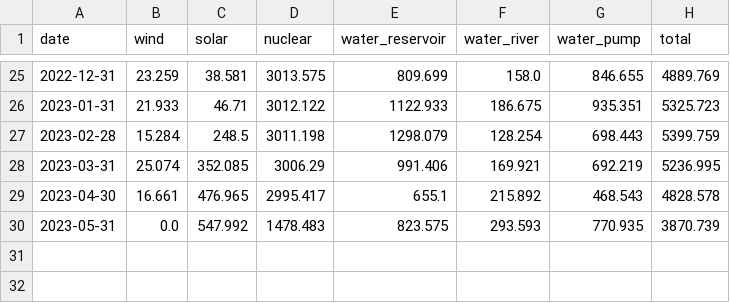
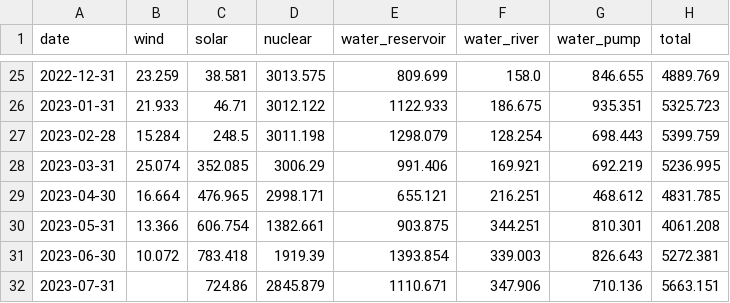
Before and after one commit to danielakomenda/scientific_programming_project, a CSV file: src/sp_project/backend_server/assets/energyfeatures.csv, drawn as a sheet; only a part is shown, gaps mark what is left out.

```diff
--- a/src/sp_project/backend_server/assets/energyfeatures.csv
+++ b/src/sp_project/backend_server/assets/energyfeatures.csv
@@ -28,3 +28,5 @@ date,wind,solar,nuclear,water_reservoir,water_river,water_pump,total
 2023-03-31,25.074,352.085,3006.29,991.406,169.921,692.219,5236.995
-2023-04-30,16.661,476.965,2995.417,655.1,215.892,468.543,4828.578
-2023-05-31,0.0,547.992,1478.483,823.575,293.593,770.935,3870.739
+2023-04-30,16.664,476.965,2998.171,655.121,216.251,468.612,4831.785
+2023-05-31,13.366,606.754,1382.661,903.875,344.251,810.301,4061.208
+2023-06-30,10.072,783.418,1919.39,1393.854,339.003,826.643,5272.381
+2023-07-31,,724.86,2845.879,1110.671,347.906,710.136,5663.151
```
Also changed, not shown: src/sp_project/backend_server/assets/weatherfeatures.csv, 7 other files.
